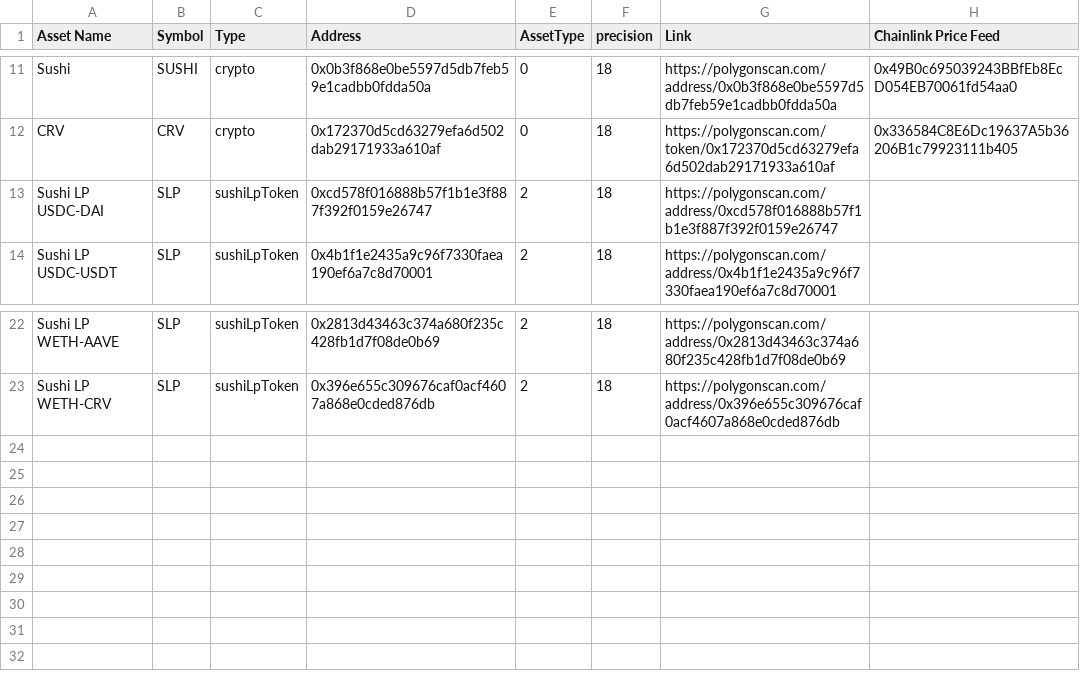
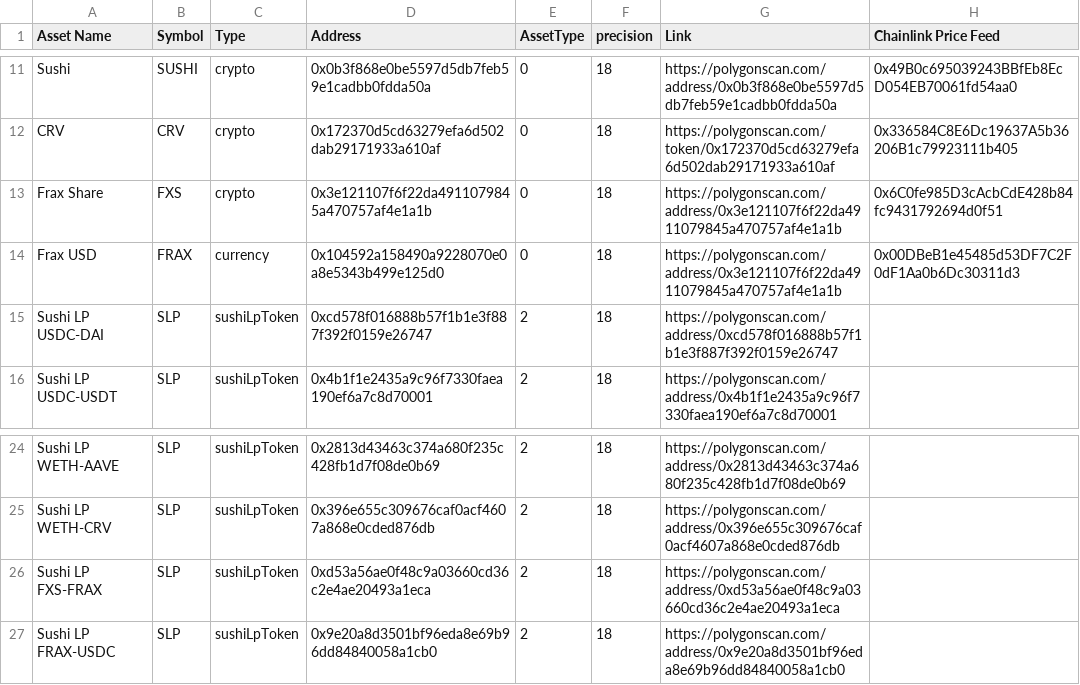
Before and after one commit to dhedge/V2-Public, a CSV file: config/prod/dHEDGE Assets list - Polygon.csv, drawn as a sheet; only a part is shown, gaps mark what is left out; the diff names each change by its address in the sheet, - before the commit and + after, or states it on an @@ line.

Commit message:
feat(Assets List): Add Frax assets and LP tokens

```diff
--- a/config/prod/dHEDGE Assets list - Polygon.csv
+++ b/config/prod/dHEDGE Assets list - Polygon.csv
+row 13: Frax Share | FXS | crypto | 0x3e121107f6f22da4911079845a470757af4e1a1b | 0 | 18 | https://polygonscan.com/address/0x3e121107f6f22da4911079845a470757af4e1a1b | 0x6C0fe985D3cAcbCdE428b84fc9431792694d0f51
+row 14: Frax USD | FRAX | currency | 0x104592a158490a9228070e0a8e5343b499e125d0 | 0 | 18 | https://polygonscan.com/address/0x3e121107f6f22da4911079845a470757af4e1a1b | 0x00DBeB1e45485d53DF7C2F0dF1Aa0b6Dc30311d3
+row 26: Sushi LP FXS-FRAX | SLP | sushiLpToken | 0xd53a56ae0f48c9a03660cd36c2e4ae20493a1eca | 2 | 18 | https://polygonscan.com/address/0xd53a56ae0f48c9a03660cd36c2e4ae20493a1eca
+row 27: Sushi LP FRAX-USDC | SLP | sushiLpToken | 0x9e20a8d3501bf96eda8e69b96dd84840058a1cb0 | 2 | 18 | https://polygonscan.com/address/0x9e20a8d3501bf96eda8e69b96dd84840058a1cb0
```
Also changed, not shown: 1 other file.
